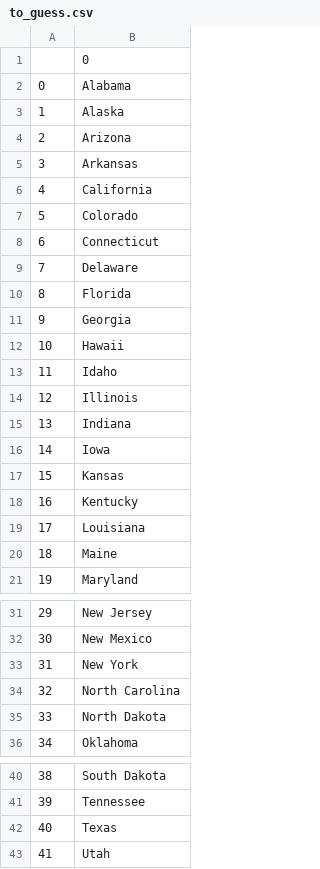
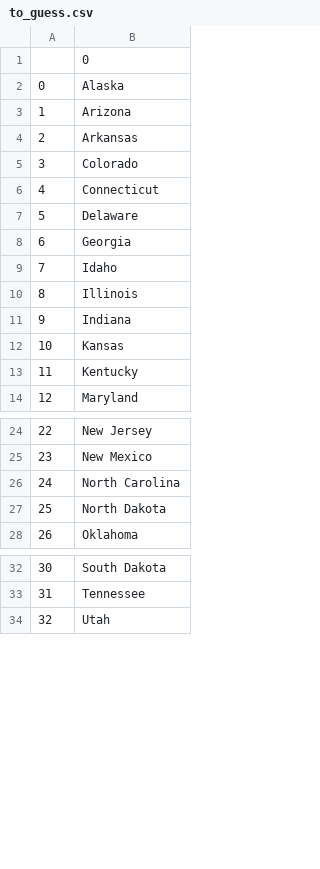
Before and after one commit to msnkr/python_projects, a CSV file: Day 25/Us States Start/to_guess.csv, drawn as a sheet; only a part is shown, gaps mark what is left out; removed rows and columns are numbered as before the commit, all else as after; the diff names each change by its address in the sheet, - before the commit and + after, or states it on an @@ line.

```diff
--- a/Day 25/Us States Start/to_guess.csv
+++ b/Day 25/Us States Start/to_guess.csv
-row 2: 0 | Alabama
@@ column A renumbered from row 2 down @@
-row 6: 4 | California
-row 10: 8 | Florida
-row 12: 10 | Hawaii
-row 16: 14 | Iowa
-row 19: 17 | Louisiana
-row 20: 18 | Maine
-row 33: 31 | New York
-row 42: 40 | Texas
```
Also changed, not shown: 2 other files.
